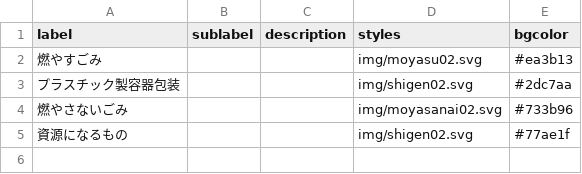
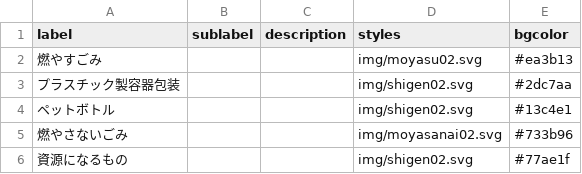
Before and after one commit to 5374-kamagaya/5374, a CSV file: data/description.csv, drawn as a sheet; the diff names each change by its address in the sheet, - before the commit and + after, or states it on an @@ line.

Commit message:
Update description.csv

```diff
--- a/data/description.csv
+++ b/data/description.csv
+row 4: ペットボトル |  |  | img/shigen02.svg | #13c4e1
```
